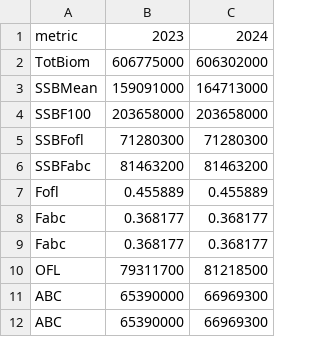
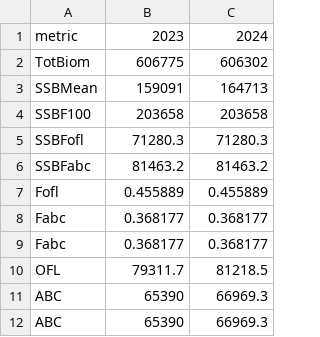
Before and after one commit to afsc-assessments/bsai-fhs, a CSV file: projection/rec_table.csv, drawn as a sheet.

Commit message:
Update rec_table.csv

```diff
--- a/projection/rec_table.csv
+++ b/projection/rec_table.csv
@@ -1,7 +1,7 @@
 "metric","2023","2024"
-"TotBiom",606775000,606302000
-"SSBMean",159091000,164713000
-"SSBF100",203658000,203658000
-"SSBFofl",71280300,71280300
-"SSBFabc",81463200,81463200
+"TotBiom",606775,606302
+"SSBMean",159091,164713
+"SSBF100",203658,203658
+"SSBFofl",71280.3,71280.3
+"SSBFabc",81463.2,81463.2
 "Fofl",0.455889,0.455889
@@ -9,4 +9,4 @@
 "Fabc",0.368177,0.368177
-"OFL",79311700,81218500
-"ABC",65390000,66969300
-"ABC",65390000,66969300
+"OFL",79311.7,81218.5
+"ABC",65390,66969.3
+"ABC",65390,66969.3
```
